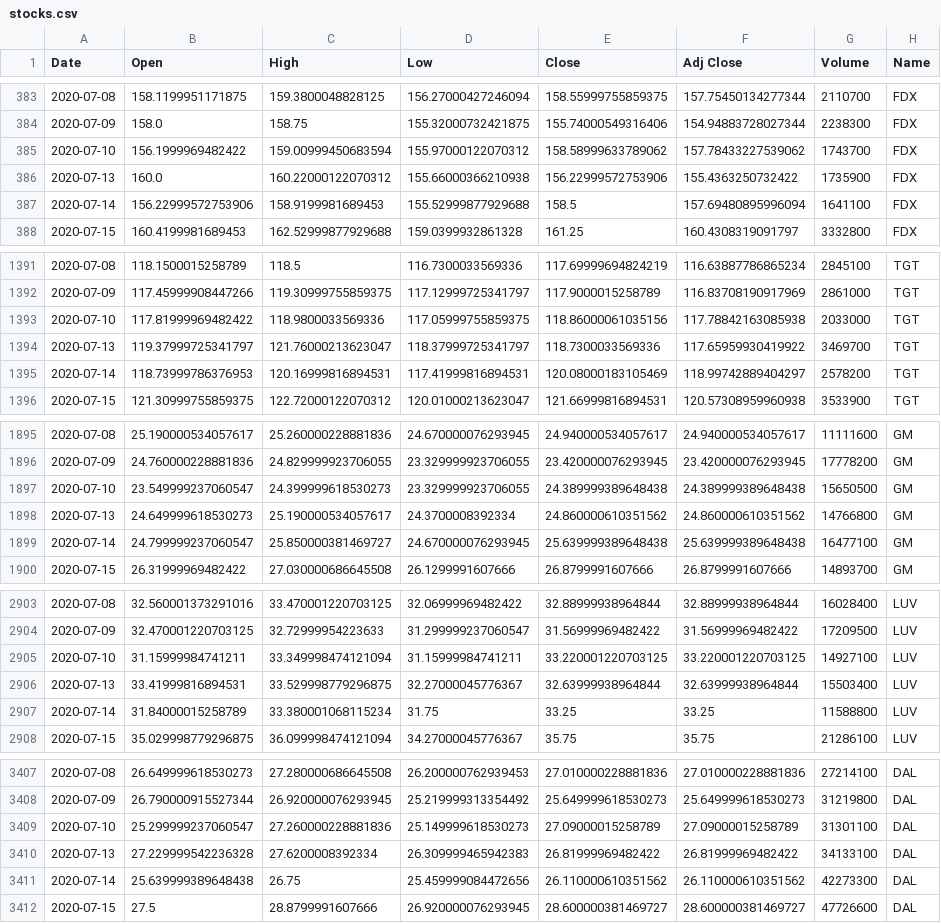
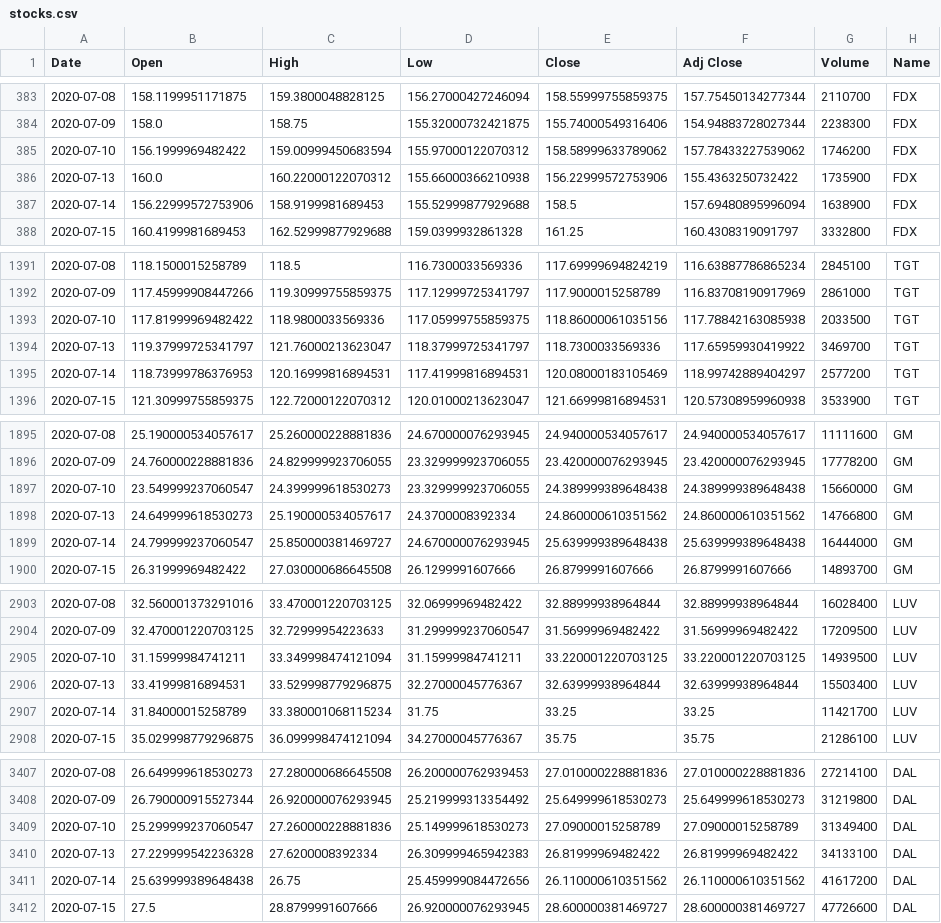
Before and after one commit to nt1983/team5-exercise, a CSV file: outputData/stocks.csv, drawn as a sheet; only a part is shown, gaps mark what is left out; the diff covers the shown part only.

```diff
--- a/outputData/stocks.csv
+++ b/outputData/stocks.csv
@@ -384,5 +384,5 @@ Date,Open,High,Low,Close,Adj Close,Volume,Name
 2020-07-09,158.0,158.75,155.32000732421875,155.74000549316406,154.94883728027344,2238300,FDX
-2020-07-10,156.1999969482422,159.00999450683594,155.97000122070312,158.58999633789062,157.78433227539062,1743700,FDX
+2020-07-10,156.1999969482422,159.00999450683594,155.97000122070312,158.58999633789062,157.78433227539062,1746200,FDX
 2020-07-13,160.0,160.22000122070312,155.66000366210938,156.22999572753906,155.4363250732422,1735900,FDX
-2020-07-14,156.22999572753906,158.9199981689453,155.52999877929688,158.5,157.69480895996094,1641100,FDX
+2020-07-14,156.22999572753906,158.9199981689453,155.52999877929688,158.5,157.69480895996094,1638900,FDX
 2020-07-15,160.4199981689453,162.52999877929688,159.0399932861328,161.25,160.4308319091797,3332800,FDX
@@ -1392,5 +1392,5 @@ Date,Open,High,Low,Close,Adj Close,Volume,Name
 2020-07-09,117.45999908447266,119.30999755859375,117.12999725341797,117.9000015258789,116.83708190917969,2861000,TGT
-2020-07-10,117.81999969482422,118.9800033569336,117.05999755859375,118.86000061035156,117.78842163085938,2033000,TGT
+2020-07-10,117.81999969482422,118.9800033569336,117.05999755859375,118.86000061035156,117.78842163085938,2033500,TGT
 2020-07-13,119.37999725341797,121.76000213623047,118.37999725341797,118.7300033569336,117.65959930419922,3469700,TGT
-2020-07-14,118.73999786376953,120.16999816894531,117.41999816894531,120.08000183105469,118.99742889404297,2578200,TGT
+2020-07-14,118.73999786376953,120.16999816894531,117.41999816894531,120.08000183105469,118.99742889404297,2577200,TGT
 2020-07-15,121.30999755859375,122.72000122070312,120.01000213623047,121.66999816894531,120.57308959960938,3533900,TGT
@@ -1896,5 +1896,5 @@ Date,Open,High,Low,Close,Adj Close,Volume,Name
 2020-07-09,24.760000228881836,24.829999923706055,23.329999923706055,23.420000076293945,23.420000076293945,17778200,GM
-2020-07-10,23.549999237060547,24.399999618530273,23.329999923706055,24.389999389648438,24.389999389648438,15650500,GM
+2020-07-10,23.549999237060547,24.399999618530273,23.329999923706055,24.389999389648438,24.389999389648438,15660000,GM
 2020-07-13,24.649999618530273,25.190000534057617,24.3700008392334,24.860000610351562,24.860000610351562,14766800,GM
-2020-07-14,24.799999237060547,25.850000381469727,24.670000076293945,25.639999389648438,25.639999389648438,16477100,GM
+2020-07-14,24.799999237060547,25.850000381469727,24.670000076293945,25.639999389648438,25.639999389648438,16444000,GM
 2020-07-15,26.31999969482422,27.030000686645508,26.1299991607666,26.8799991607666,26.8799991607666,14893700,GM
@@ -2904,5 +2904,5 @@ Date,Open,High,Low,Close,Adj Close,Volume,Name
 2020-07-09,32.470001220703125,32.72999954223633,31.299999237060547,31.56999969482422,31.56999969482422,17209500,LUV
-2020-07-10,31.15999984741211,33.349998474121094,31.15999984741211,33.220001220703125,33.220001220703125,14927100,LUV
+2020-07-10,31.15999984741211,33.349998474121094,31.15999984741211,33.220001220703125,33.220001220703125,14939500,LUV
 2020-07-13,33.41999816894531,33.529998779296875,32.27000045776367,32.63999938964844,32.63999938964844,15503400,LUV
-2020-07-14,31.84000015258789,33.380001068115234,31.75,33.25,33.25,11588800,LUV
+2020-07-14,31.84000015258789,33.380001068115234,31.75,33.25,33.25,11421700,LUV
 2020-07-15,35.029998779296875,36.099998474121094,34.27000045776367,35.75,35.75,21286100,LUV
@@ -3408,5 +3408,5 @@ Date,Open,High,Low,Close,Adj Close,Volume,Name
 2020-07-09,26.790000915527344,26.920000076293945,25.219999313354492,25.649999618530273,25.649999618530273,31219800,DAL
-2020-07-10,25.299999237060547,27.260000228881836,25.149999618530273,27.09000015258789,27.09000015258789,31301100,DAL
+2020-07-10,25.299999237060547,27.260000228881836,25.149999618530273,27.09000015258789,27.09000015258789,31349400,DAL
 2020-07-13,27.229999542236328,27.6200008392334,26.309999465942383,26.81999969482422,26.81999969482422,34133100,DAL
-2020-07-14,25.639999389648438,26.75,25.459999084472656,26.110000610351562,26.110000610351562,42273300,DAL
+2020-07-14,25.639999389648438,26.75,25.459999084472656,26.110000610351562,26.110000610351562,41617200,DAL
 2020-07-15,27.5,28.8799991607666,26.920000076293945,28.600000381469727,28.600000381469727,47726600,DAL
```
Also changed, not shown: 6 edited cells elsewhere in this file, 1 other file.
